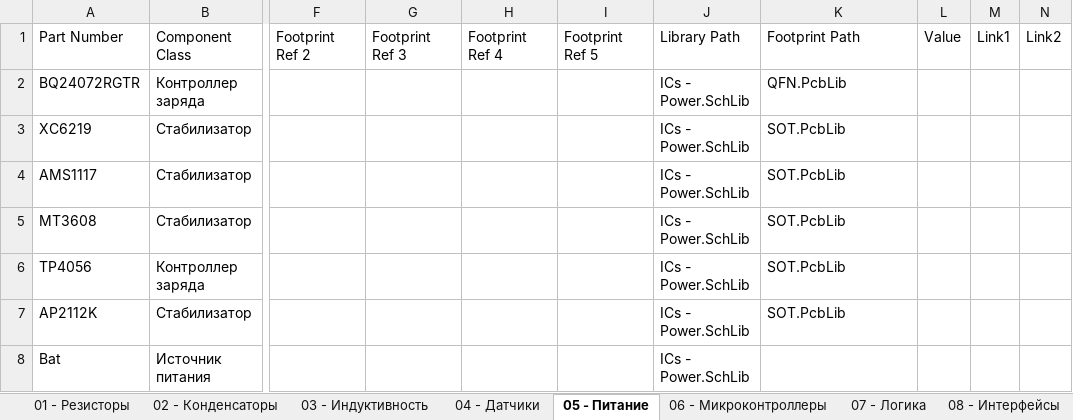
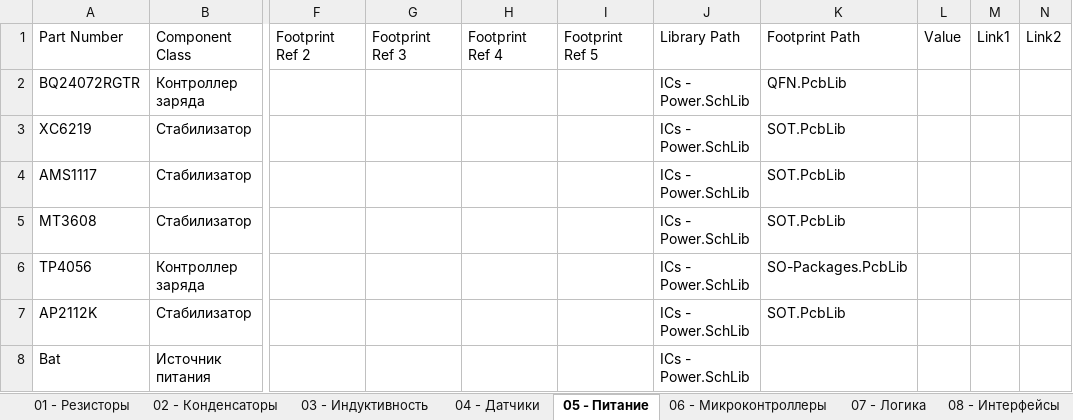
Before and after one commit to siroshy/my-altium-library, an Excel workbook: OurLib.xlsx, sheet 05 - Питание, drawn as a sheet; only a part is shown, gaps mark what is left out; values as stored, in another font and other column widths than the file's, no borders; the diff names each change by its address in the sheet, - before the commit and + after, or states it on an @@ line.

Commit message:
Правка таблички

```diff
--- a/OurLib.xlsx (sheet 05 - Питание)
+++ b/OurLib.xlsx (sheet 05 - Питание)
-K6: SOT.PcbLib
+K6: SO-Packages.PcbLib
```
